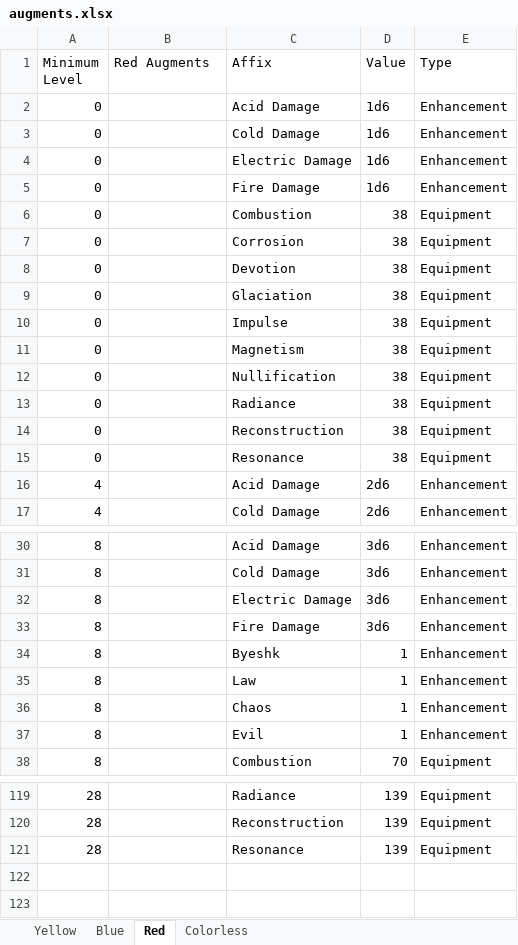
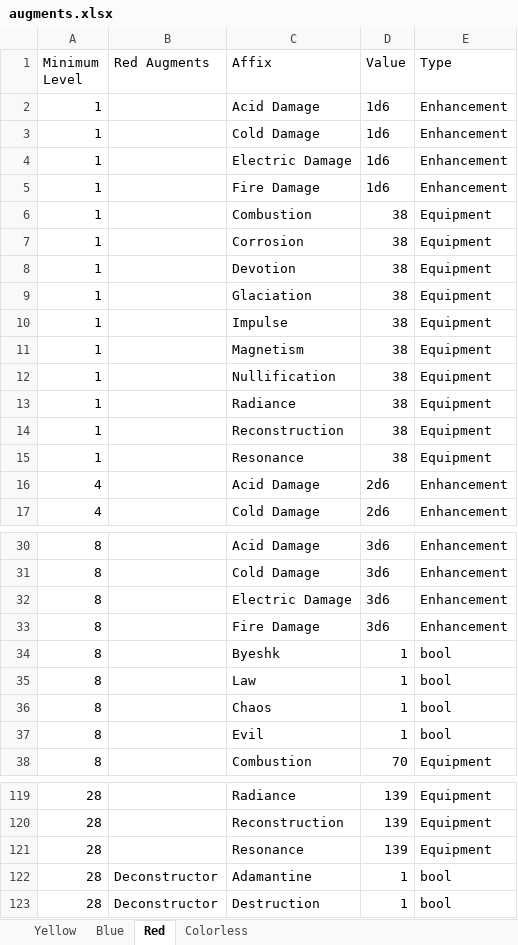
Before and after one commit to illusionistpm/ddo-gear-planner, an Excel workbook: data-builder/augments.xlsx, sheet Red, drawn as a sheet; only a part is shown, gaps mark what is left out; values as stored, in another font and other column widths than the file's, no borders; the diff covers the shown part only; the diff names each change by its address in the sheet, - before the commit and + after, or states it on an @@ line.

```diff
--- a/data-builder/augments.xlsx (sheet Red)
+++ b/data-builder/augments.xlsx (sheet Red)
-A2:A15 (Minimum Level): 0
+A2:A15 (Minimum Level): 1
-E34:E37 (Type): Enhancement
+E34:E37 (Type): bool
+row 122: 28 | Deconstructor | Adamantine | 1 | bool
+row 123: 28 | Deconstructor | Destruction | 1 | bool
```
Also changed, not shown: 4 edited cells elsewhere in this sheet, sheet Colorless, sheet Blue, sheet Yellow, 1 other file.
